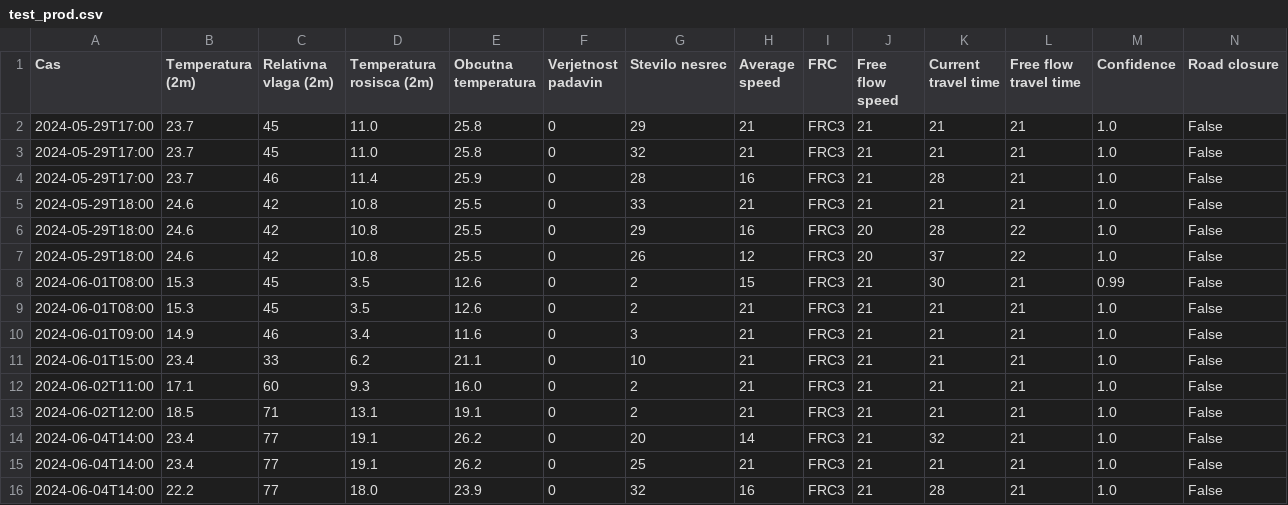
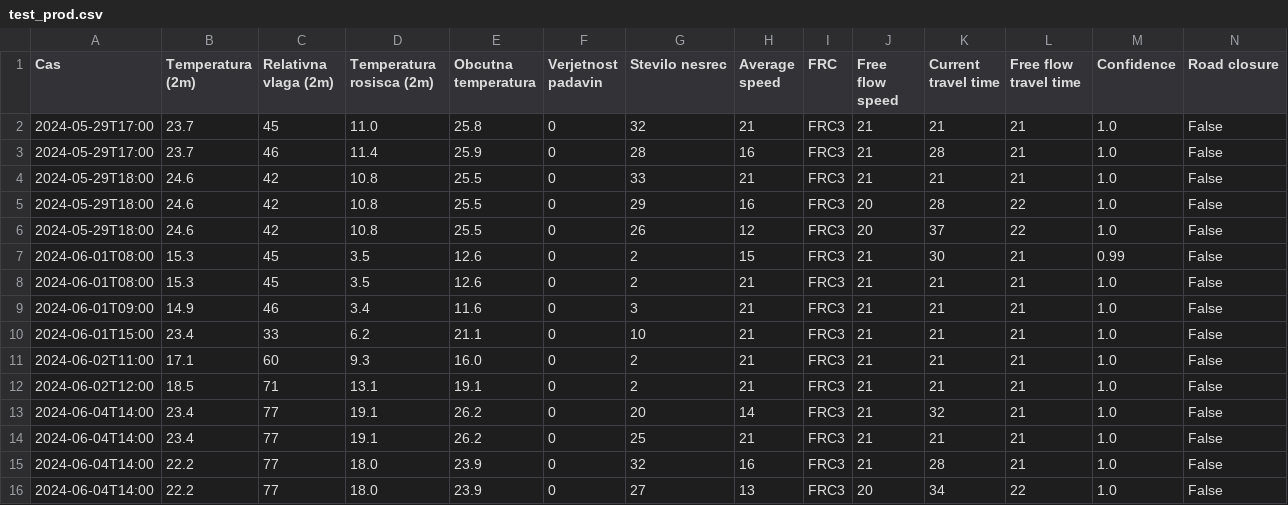
Before and after one commit to PetelinekBenjamin/projekt3, a CSV file: data/processed/test_prod.csv, drawn as a sheet; removed rows and columns are numbered as before the commit, all else as after; the diff names each change by its address in the sheet, - before the commit and + after, or states it on an @@ line.

```diff
--- a/data/processed/test_prod.csv
+++ b/data/processed/test_prod.csv
-row 2: 2024-05-29T17:00 | 23.7 | 45 | 11.0 | 25.8 | 0 | 29 | 21 | FRC3 | 21 | 21 | 21 | 1.0 | False
+row 16: 2024-06-04T14:00 | 22.2 | 77 | 18.0 | 23.9 | 0 | 27 | 13 | FRC3 | 20 | 34 | 22 | 1.0 | False
```
Also changed, not shown: data/processed/train_prod.csv, 3 other files.
